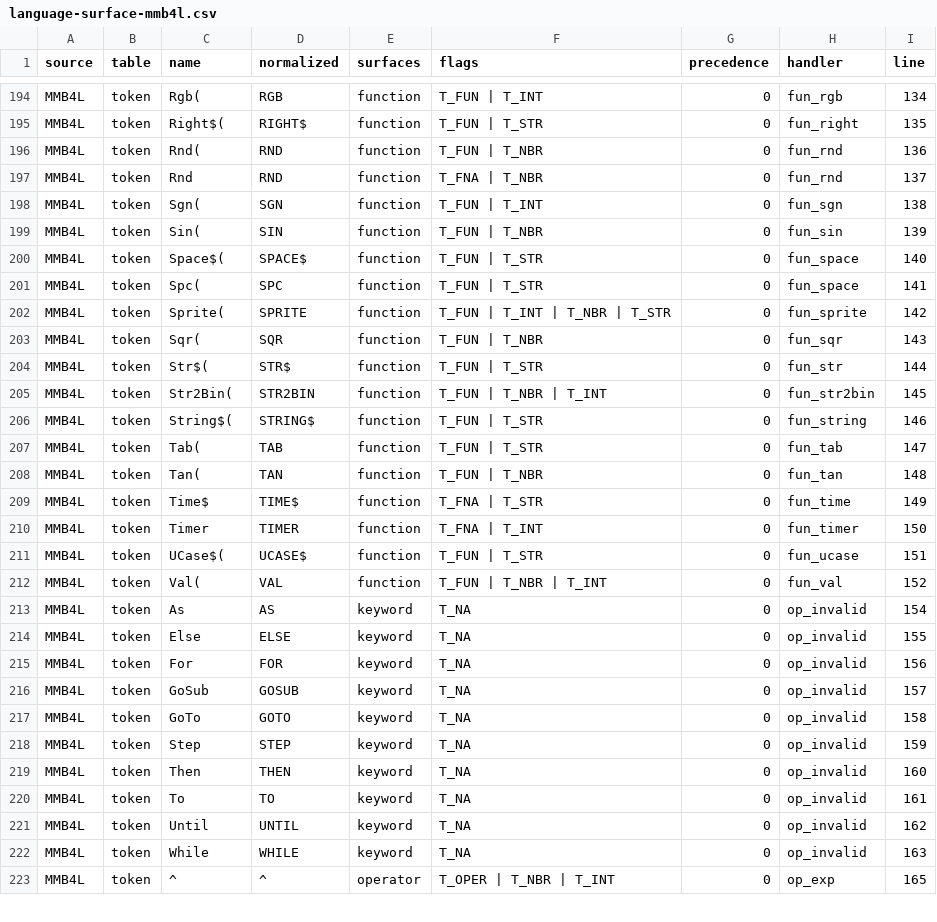
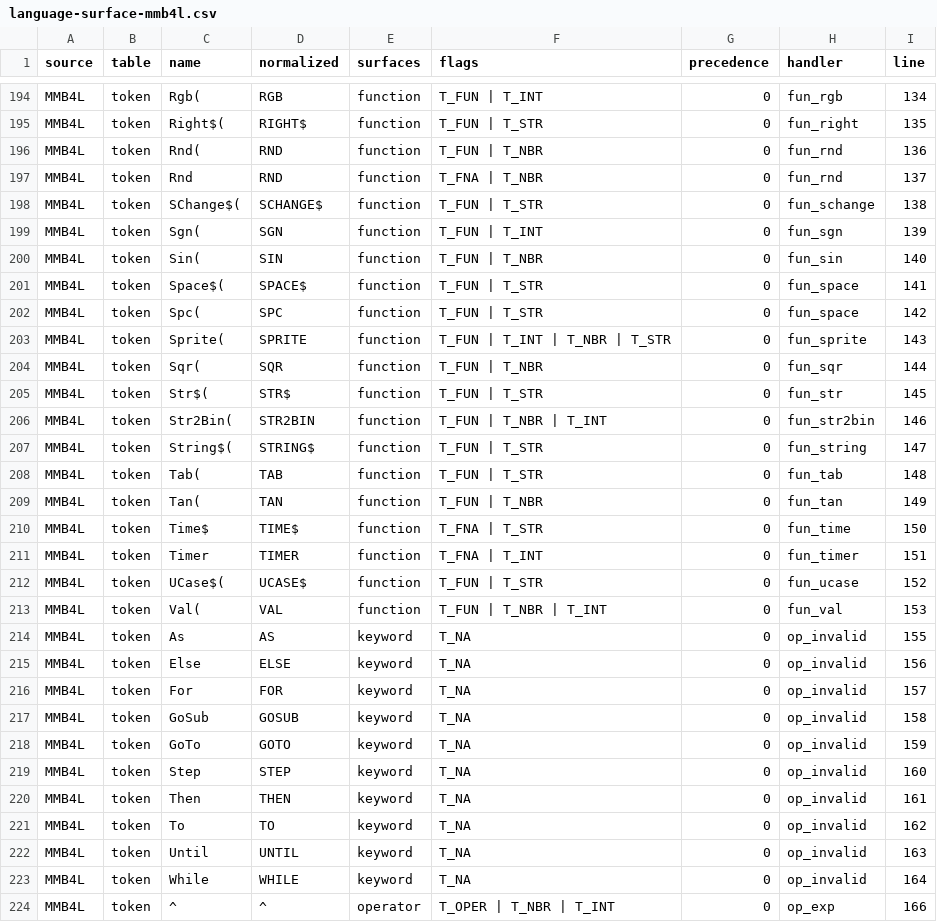
Before and after one commit to neusse/mmb4l-language-v6, a CSV file: docs/generated/language-surface-mmb4l.csv, drawn as a sheet; only a part is shown, gaps mark what is left out; the diff covers the shown part only.

```diff
--- a/docs/generated/language-surface-mmb4l.csv
+++ b/docs/generated/language-surface-mmb4l.csv
@@ -197,27 +197,28 @@ MMB4L,token,Rnd(,RND,function,T_FUN | T_NBR,0,fun_rnd,136
 MMB4L,token,Rnd,RND,function,T_FNA | T_NBR,0,fun_rnd,137
-MMB4L,token,Sgn(,SGN,function,T_FUN | T_INT,0,fun_sgn,138
-MMB4L,token,Sin(,SIN,function,T_FUN | T_NBR,0,fun_sin,139
-MMB4L,token,Space$(,SPACE$,function,T_FUN | T_STR,0,fun_space,140
-MMB4L,token,Spc(,SPC,function,T_FUN | T_STR,0,fun_space,141
-MMB4L,token,Sprite(,SPRITE,function,T_FUN | T_INT | T_NBR | T_STR,0,fun_sprite,142
-MMB4L,token,Sqr(,SQR,function,T_FUN | T_NBR,0,fun_sqr,143
-MMB4L,token,Str$(,STR$,function,T_FUN | T_STR,0,fun_str,144
-MMB4L,token,Str2Bin(,STR2BIN,function,T_FUN | T_NBR | T_INT,0,fun_str2bin,145
-MMB4L,token,String$(,STRING$,function,T_FUN | T_STR,0,fun_string,146
-MMB4L,token,Tab(,TAB,function,T_FUN | T_STR,0,fun_tab,147
-MMB4L,token,Tan(,TAN,function,T_FUN | T_NBR,0,fun_tan,148
-MMB4L,token,Time$,TIME$,function,T_FNA | T_STR,0,fun_time,149
-MMB4L,token,Timer,TIMER,function,T_FNA | T_INT,0,fun_timer,150
-MMB4L,token,UCase$(,UCASE$,function,T_FUN | T_STR,0,fun_ucase,151
-MMB4L,token,Val(,VAL,function,T_FUN | T_NBR | T_INT,0,fun_val,152
-MMB4L,token,As,AS,keyword,T_NA,0,op_invalid,154
-MMB4L,token,Else,ELSE,keyword,T_NA,0,op_invalid,155
-MMB4L,token,For,FOR,keyword,T_NA,0,op_invalid,156
-MMB4L,token,GoSub,GOSUB,keyword,T_NA,0,op_invalid,157
-MMB4L,token,GoTo,GOTO,keyword,T_NA,0,op_invalid,158
-MMB4L,token,Step,STEP,keyword,T_NA,0,op_invalid,159
-MMB4L,token,Then,THEN,keyword,T_NA,0,op_invalid,160
-MMB4L,token,To,TO,keyword,T_NA,0,op_invalid,161
-MMB4L,token,Until,UNTIL,keyword,T_NA,0,op_invalid,162
-MMB4L,token,While,WHILE,keyword,T_NA,0,op_invalid,163
-MMB4L,token,^,^,operator,T_OPER | T_NBR | T_INT,0,op_exp,165
+MMB4L,token,SChange$(,SCHANGE$,function,T_FUN | T_STR,0,fun_schange,138
+MMB4L,token,Sgn(,SGN,function,T_FUN | T_INT,0,fun_sgn,139
+MMB4L,token,Sin(,SIN,function,T_FUN | T_NBR,0,fun_sin,140
+MMB4L,token,Space$(,SPACE$,function,T_FUN | T_STR,0,fun_space,141
+MMB4L,token,Spc(,SPC,function,T_FUN | T_STR,0,fun_space,142
+MMB4L,token,Sprite(,SPRITE,function,T_FUN | T_INT | T_NBR | T_STR,0,fun_sprite,143
+MMB4L,token,Sqr(,SQR,function,T_FUN | T_NBR,0,fun_sqr,144
+MMB4L,token,Str$(,STR$,function,T_FUN | T_STR,0,fun_str,145
+MMB4L,token,Str2Bin(,STR2BIN,function,T_FUN | T_NBR | T_INT,0,fun_str2bin,146
+MMB4L,token,String$(,STRING$,function,T_FUN | T_STR,0,fun_string,147
+MMB4L,token,Tab(,TAB,function,T_FUN | T_STR,0,fun_tab,148
+MMB4L,token,Tan(,TAN,function,T_FUN | T_NBR,0,fun_tan,149
+MMB4L,token,Time$,TIME$,function,T_FNA | T_STR,0,fun_time,150
+MMB4L,token,Timer,TIMER,function,T_FNA | T_INT,0,fun_timer,151
+MMB4L,token,UCase$(,UCASE$,function,T_FUN | T_STR,0,fun_ucase,152
+MMB4L,token,Val(,VAL,function,T_FUN | T_NBR | T_INT,0,fun_val,153
+MMB4L,token,As,AS,keyword,T_NA,0,op_invalid,155
+MMB4L,token,Else,ELSE,keyword,T_NA,0,op_invalid,156
+MMB4L,token,For,FOR,keyword,T_NA,0,op_invalid,157
+MMB4L,token,GoSub,GOSUB,keyword,T_NA,0,op_invalid,158
+MMB4L,token,GoTo,GOTO,keyword,T_NA,0,op_invalid,159
+MMB4L,token,Step,STEP,keyword,T_NA,0,op_invalid,160
+MMB4L,token,Then,THEN,keyword,T_NA,0,op_invalid,161
+MMB4L,token,To,TO,keyword,T_NA,0,op_invalid,162
+MMB4L,token,Until,UNTIL,keyword,T_NA,0,op_invalid,163
+MMB4L,token,While,WHILE,keyword,T_NA,0,op_invalid,164
+MMB4L,token,^,^,operator,T_OPER | T_NBR | T_INT,0,op_exp,166
```
Also changed, not shown: 22 edited cells elsewhere in this file, docs/generated/language-gap-table.csv, 8 other files.
